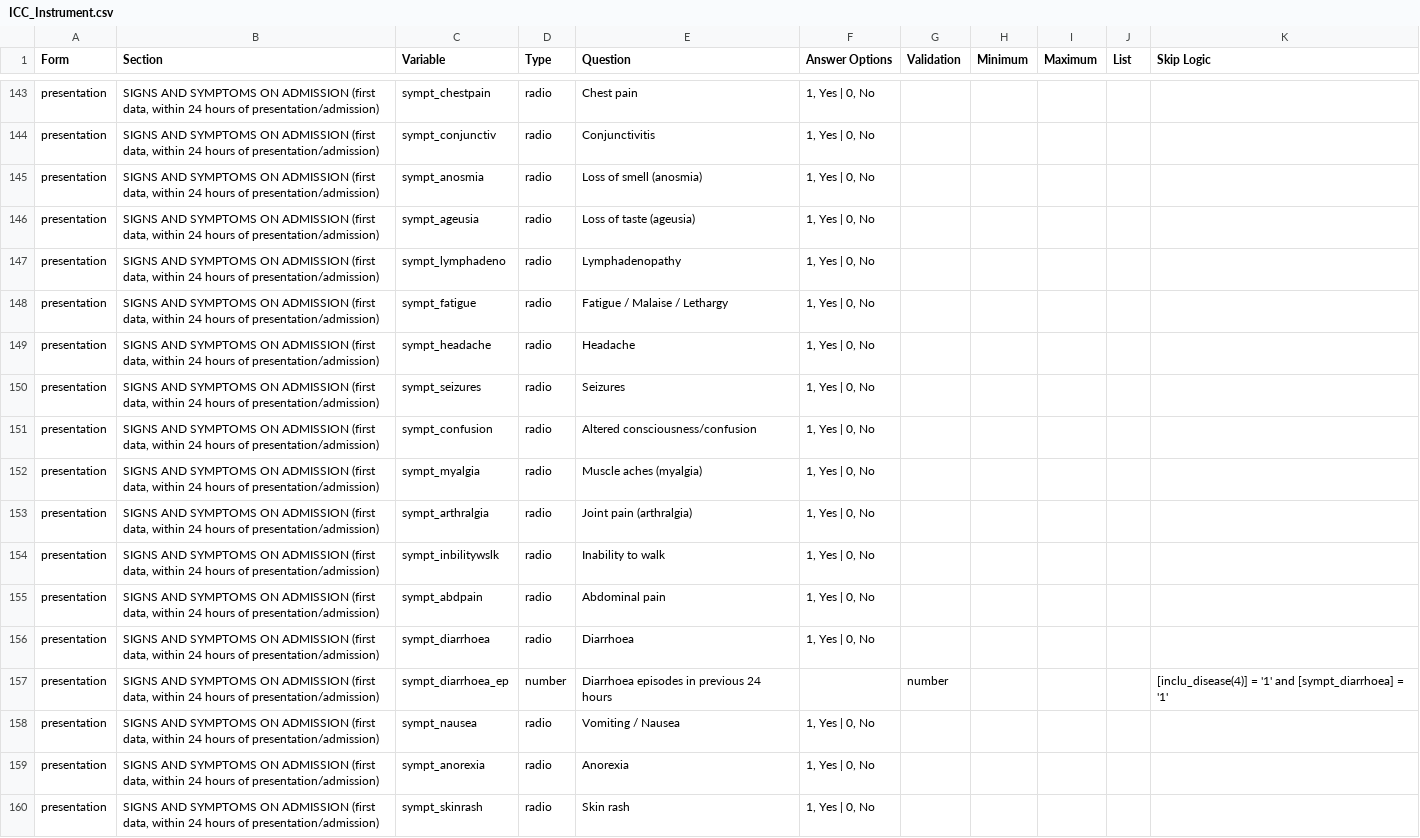
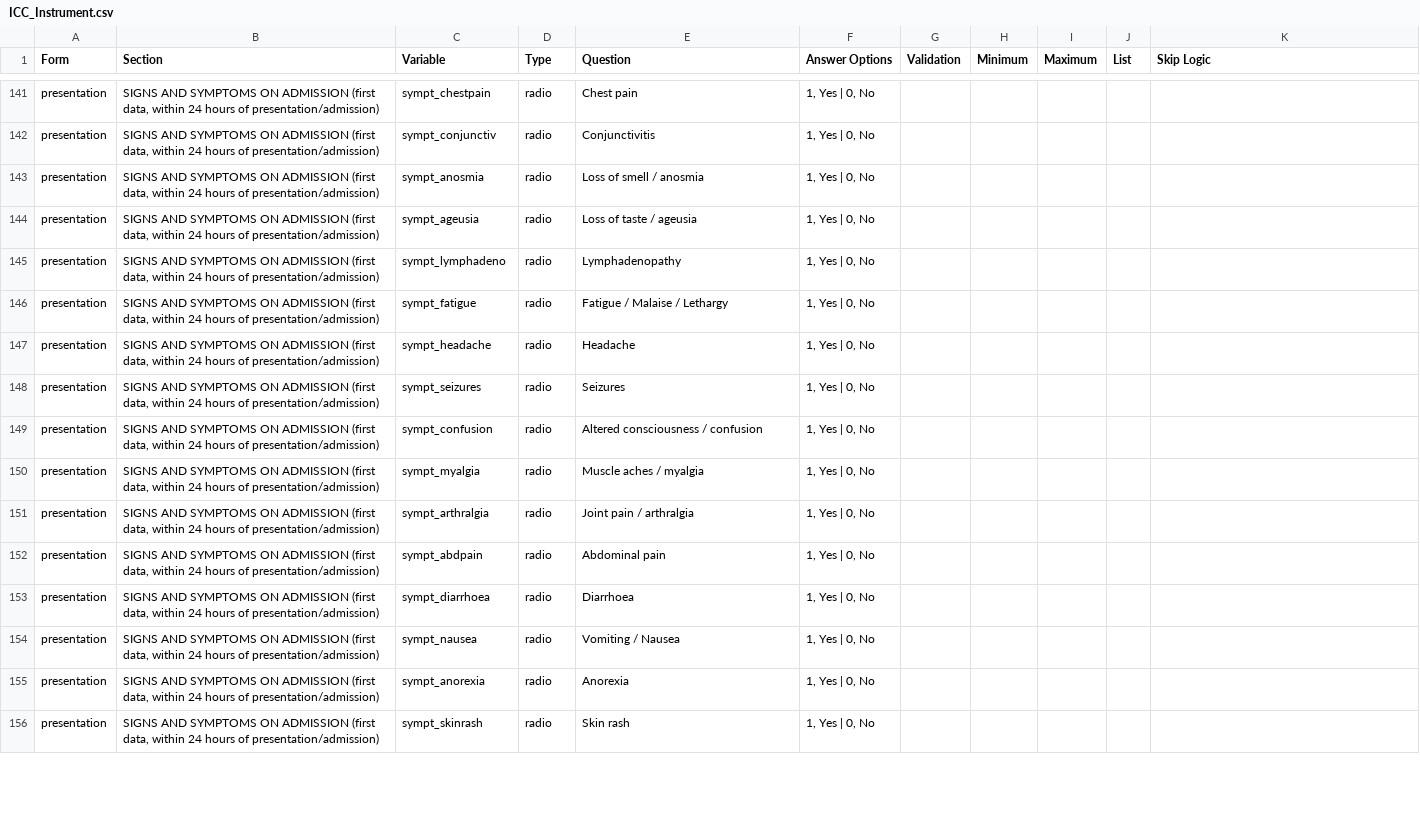
Before and after one commit to EstebanGarciaG/ISARIC_CORE_CRF_test, a CSV file: ICC 1/ICC 1.0.0/ICC_Instrument.csv, drawn as a sheet; only a part is shown, gaps mark what is left out; the diff covers the shown part only.

Commit message:
Update ICC_Instrument.csv
to line 191

```diff
--- a/ICC 1/ICC 1.0.0/ICC_Instrument.csv
+++ b/ICC 1/ICC 1.0.0/ICC_Instrument.csv
@@ -144,4 +142,4 @@ presentation,"SIGNS AND SYMPTOMS ON ADMISSION  (first data, within 24 hours of p
 presentation,"SIGNS AND SYMPTOMS ON ADMISSION  (first data, within 24 hours of presentation/admission)",sympt_conjunctiv,radio,Conjunctivitis,"1, Yes | 0, No",,,,,
-presentation,"SIGNS AND SYMPTOMS ON ADMISSION  (first data, within 24 hours of presentation/admission)",sympt_anosmia,radio,Loss of smell (anosmia),"1, Yes | 0, No",,,,,
-presentation,"SIGNS AND SYMPTOMS ON ADMISSION  (first data, within 24 hours of presentation/admission)",sympt_ageusia,radio,Loss of taste (ageusia),"1, Yes | 0, No",,,,,
+presentation,"SIGNS AND SYMPTOMS ON ADMISSION  (first data, within 24 hours of presentation/admission)",sympt_anosmia,radio,Loss of smell / anosmia,"1, Yes | 0, No",,,,,
+presentation,"SIGNS AND SYMPTOMS ON ADMISSION  (first data, within 24 hours of presentation/admission)",sympt_ageusia,radio,Loss of taste / ageusia,"1, Yes | 0, No",,,,,
 presentation,"SIGNS AND SYMPTOMS ON ADMISSION  (first data, within 24 hours of presentation/admission)",sympt_lymphadeno,radio,Lymphadenopathy,"1, Yes | 0, No",,,,,
@@ -150,9 +148,7 @@ presentation,"SIGNS AND SYMPTOMS ON ADMISSION  (first data, within 24 hours of p
 presentation,"SIGNS AND SYMPTOMS ON ADMISSION  (first data, within 24 hours of presentation/admission)",sympt_seizures,radio,Seizures,"1, Yes | 0, No",,,,,
-presentation,"SIGNS AND SYMPTOMS ON ADMISSION  (first data, within 24 hours of presentation/admission)",sympt_confusion,radio,Altered consciousness/confusion,"1, Yes | 0, No",,,,,
-presentation,"SIGNS AND SYMPTOMS ON ADMISSION  (first data, within 24 hours of presentation/admission)",sympt_myalgia,radio,Muscle aches (myalgia),"1, Yes | 0, No",,,,,
-presentation,"SIGNS AND SYMPTOMS ON ADMISSION  (first data, within 24 hours of presentation/admission)",sympt_arthralgia,radio,Joint pain (arthralgia),"1, Yes | 0, No",,,,,
-presentation,"SIGNS AND SYMPTOMS ON ADMISSION  (first data, within 24 hours of presentation/admission)",sympt_inbilitywslk,radio,Inability to walk,"1, Yes | 0, No",,,,,
+presentation,"SIGNS AND SYMPTOMS ON ADMISSION  (first data, within 24 hours of presentation/admission)",sympt_confusion,radio,Altered consciousness / confusion,"1, Yes | 0, No",,,,,
+presentation,"SIGNS AND SYMPTOMS ON ADMISSION  (first data, within 24 hours of presentation/admission)",sympt_myalgia,radio,Muscle aches / myalgia,"1, Yes | 0, No",,,,,
+presentation,"SIGNS AND SYMPTOMS ON ADMISSION  (first data, within 24 hours of presentation/admission)",sympt_arthralgia,radio,Joint pain / arthralgia,"1, Yes | 0, No",,,,,
 presentation,"SIGNS AND SYMPTOMS ON ADMISSION  (first data, within 24 hours of presentation/admission)",sympt_abdpain,radio,Abdominal pain,"1, Yes | 0, No",,,,,
 presentation,"SIGNS AND SYMPTOMS ON ADMISSION  (first data, within 24 hours of presentation/admission)",sympt_diarrhoea,radio,Diarrhoea,"1, Yes | 0, No",,,,,
-presentation,"SIGNS AND SYMPTOMS ON ADMISSION  (first data, within 24 hours of presentation/admission)",sympt_diarrhoea_ep,number,Diarrhoea episodes in previous 24 hours  ,,number,,,,[inclu_disease(4)] = '1' and [sympt_diarrhoea] = '1'
 presentation,"SIGNS AND SYMPTOMS ON ADMISSION  (first data, within 24 hours of presentation/admission)",sympt_nausea,radio,Vomiting / Nausea,"1, Yes | 0, No",,,,,
```
Also changed, not shown: 5 added rows, 8 removed rows, 2 moved rows and 54 edited cells elsewhere in this file.
